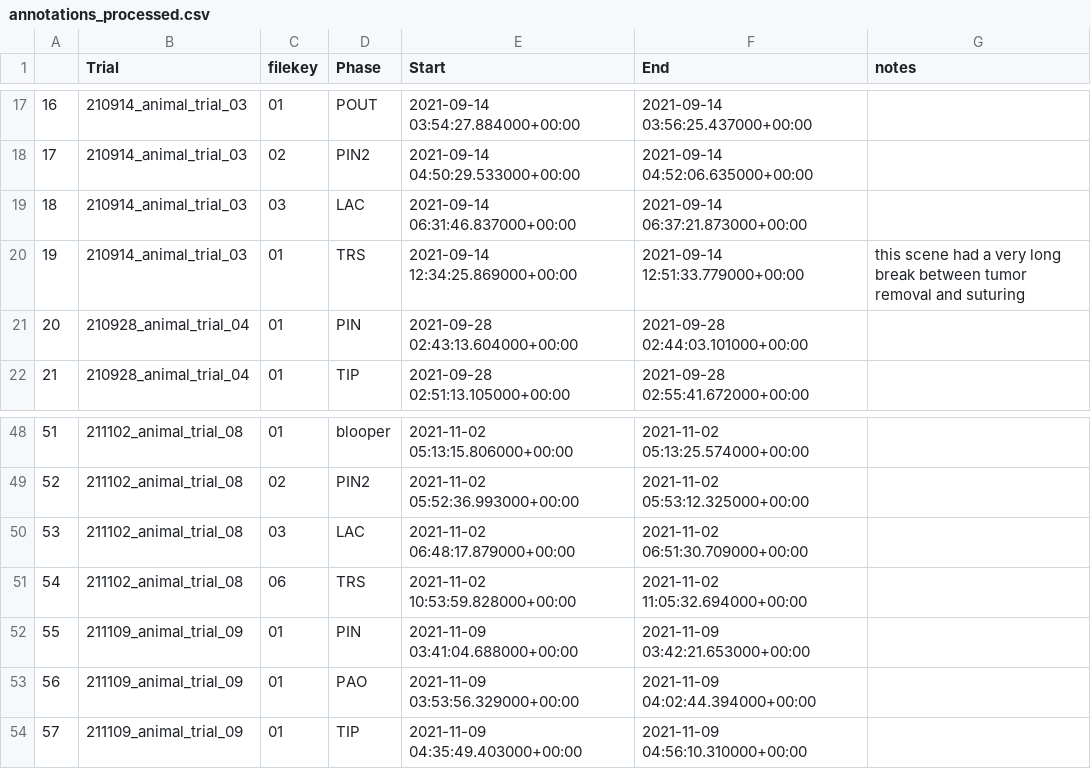
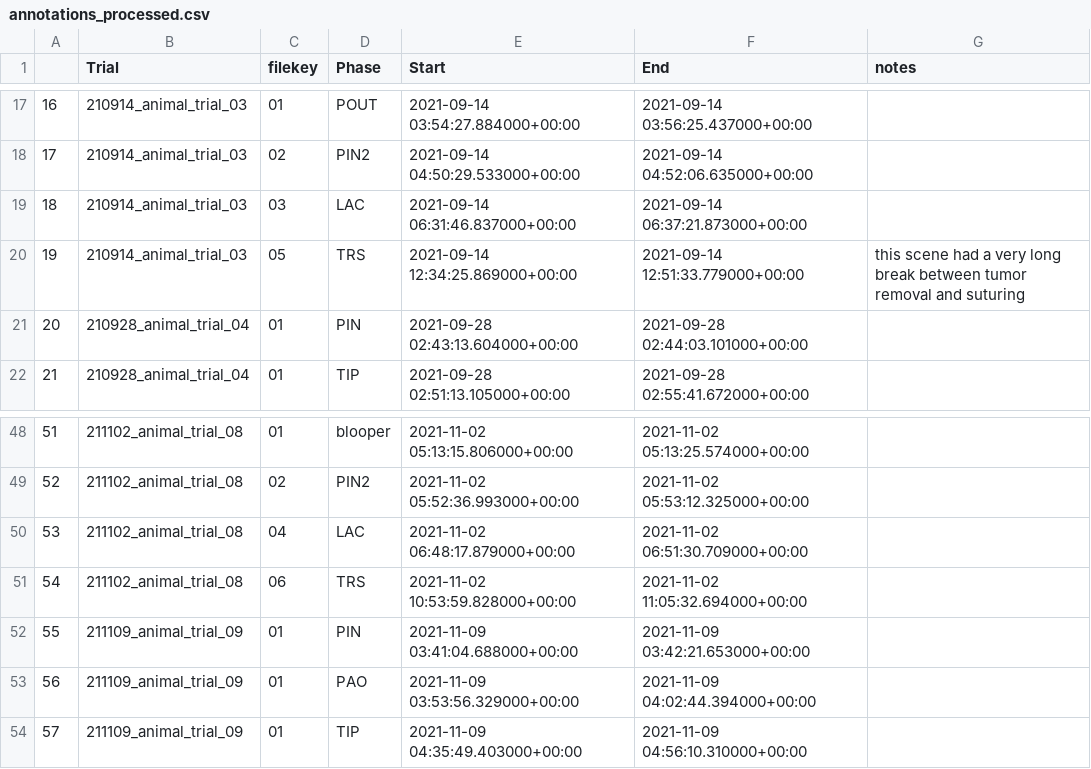
Before and after one commit to bastianlb/extract_mkv_k4a, a CSV file: annotations_processed.csv, drawn as a sheet; only a part is shown, gaps mark what is left out.

```diff
--- a/annotations_processed.csv
+++ b/annotations_processed.csv
@@ -19,3 +19,3 @@
 18,210914_animal_trial_03,03,LAC,2021-09-14 06:31:46.837000+00:00,2021-09-14 06:37:21.873000+00:00,
-19,210914_animal_trial_03,01,TRS,2021-09-14 12:34:25.869000+00:00,2021-09-14 12:51:33.779000+00:00,this scene had a very long break between tumor removal and suturing
+19,210914_animal_trial_03,05,TRS,2021-09-14 12:34:25.869000+00:00,2021-09-14 12:51:33.779000+00:00,this scene had a very long break between tumor removal and suturing
 20,210928_animal_trial_04,01,PIN,2021-09-28 02:43:13.604000+00:00,2021-09-28 02:44:03.101000+00:00,
@@ -49,3 +49,3 @@
 52,211102_animal_trial_08,02,PIN2,2021-11-02 05:52:36.993000+00:00,2021-11-02 05:53:12.325000+00:00,
-53,211102_animal_trial_08,03,LAC,2021-11-02 06:48:17.879000+00:00,2021-11-02 06:51:30.709000+00:00,
+53,211102_animal_trial_08,04,LAC,2021-11-02 06:48:17.879000+00:00,2021-11-02 06:51:30.709000+00:00,
 54,211102_animal_trial_08,06,TRS,2021-11-02 10:53:59.828000+00:00,2021-11-02 11:05:32.694000+00:00,
```
Also changed, not shown: atlas_workflow_annotations_1401_11:48.csv, 3 other files.
